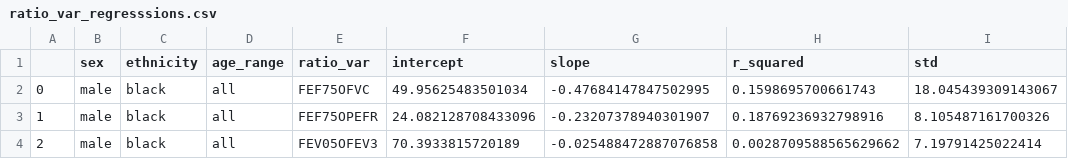
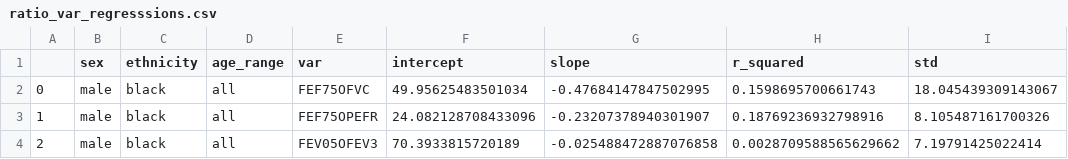
Before and after one commit to climatebrad/nhanes, a CSV file: data/ratio_var_regresssions.csv, drawn as a sheet; only a part is shown; the diff names each change by its address in the sheet, - before the commit and + after, or states it on an @@ line.

Commit message:
ratio and non-ratio regressions

```diff
--- a/data/ratio_var_regresssions.csv
+++ b/data/ratio_var_regresssions.csv
-E1: ratio_var
+E1: var
```
Also changed, not shown: 5 other files.
